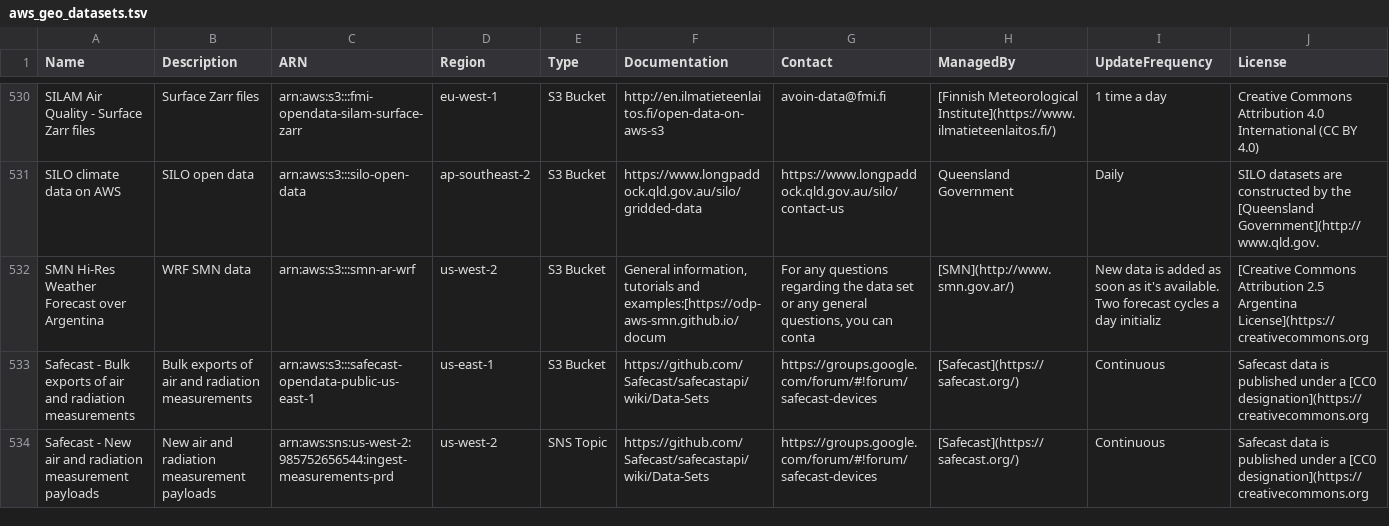
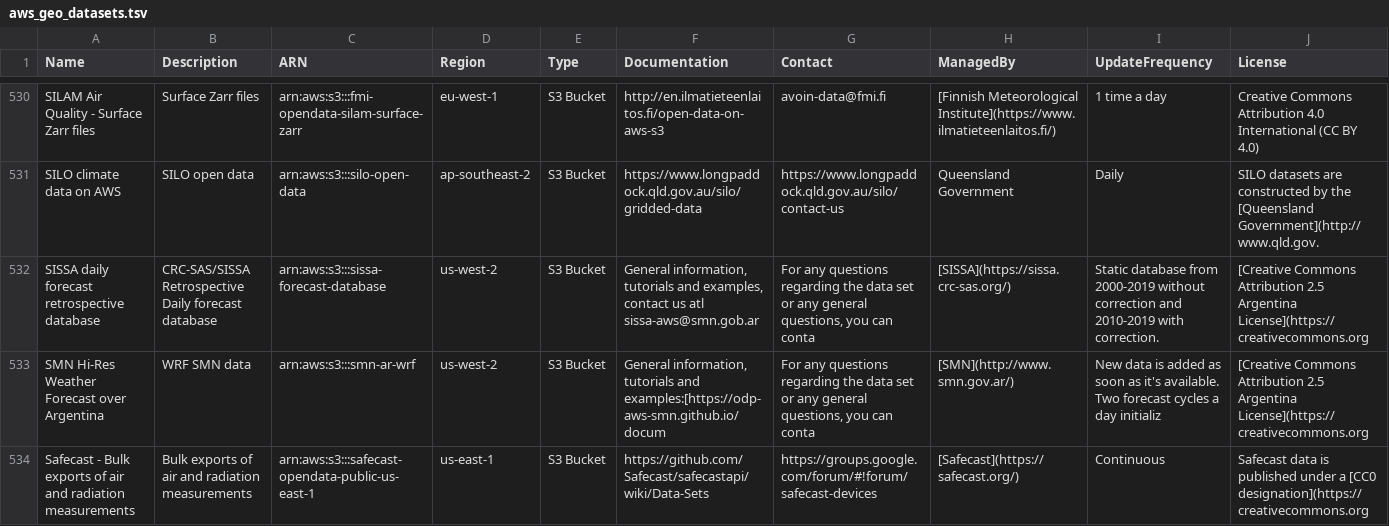
Before and after one commit to opengeos/aws-open-data-geo, a TSV file: aws_geo_datasets.tsv, drawn as a sheet; only a part is shown, gaps mark what is left out; the shorter side is filled out with more unchanged rows; rows hold the shown columns only; the diff names each change by its address in the sheet, - before the commit and + after, or states it on an @@ line.

```diff
--- a/aws_geo_datasets.tsv
+++ b/aws_geo_datasets.tsv
+row 532: SISSA daily forecast retrospective database | CRC-SAS/SISSA Retrospective Daily forecast database | arn:aws:s3:::sissa-forecast-database | us-west-2 | S3 Bucket | General information, tutorials and examples, contact us atl sissa-aws@smn.gob.ar | For any questions regarding the data set or any general questions, you can conta | [SISSA](https://sissa.crc-sas.org/) | Static database from 2000-2019 without correction and 2010-2019 with correction. | [Creative Commons Attribution 2.5 Argentina License](https://creativecommons.org
```
Also changed, not shown: 2 other files.
